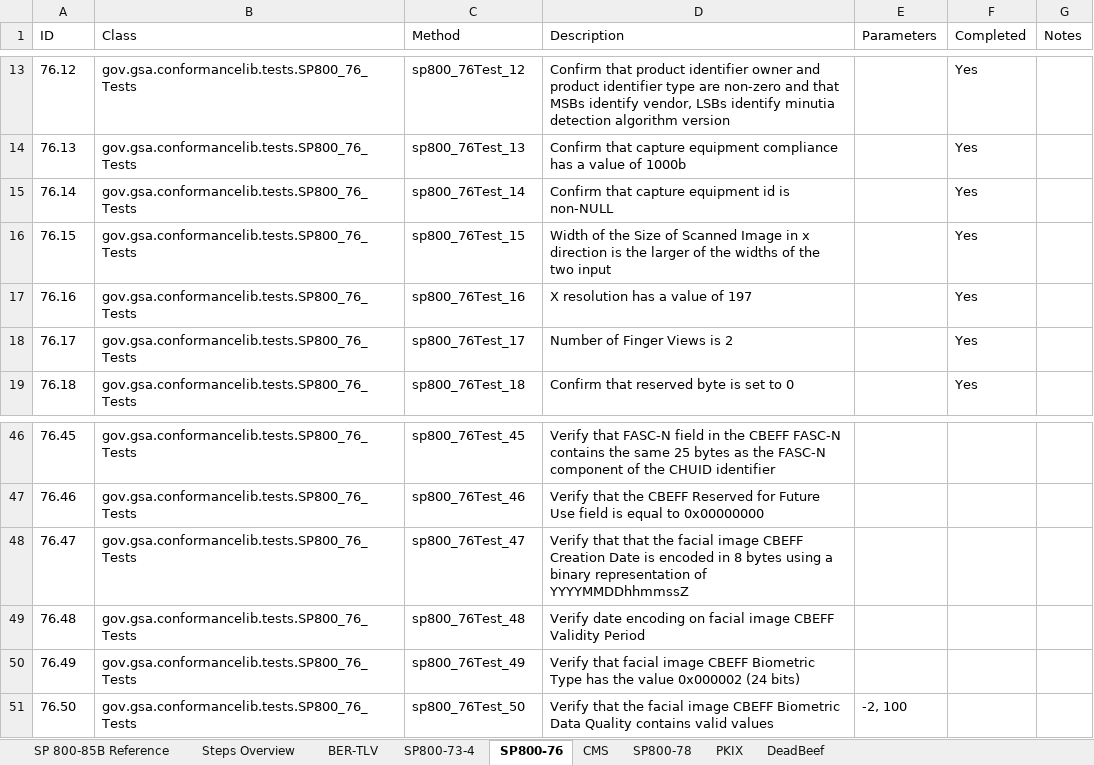
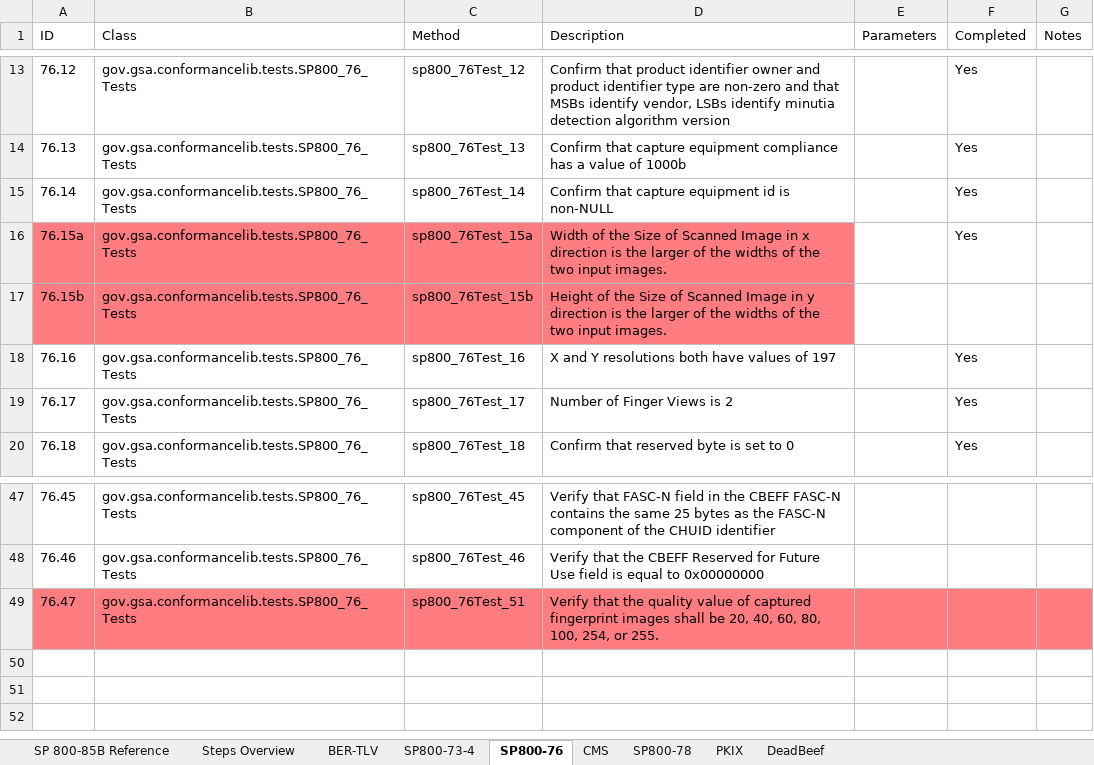
Before and after one commit to GSA/piv-conformance, an Excel workbook: docs/coverage-testing/collapsed.xlsx, sheet SP800-76, drawn as a sheet; only a part is shown, gaps mark what is left out; values as stored, in another font and other column widths than the file's, no borders; removed rows and columns are numbered as before the commit, all else as after; the diff names each change by its address in the sheet, - before the commit and + after, or states it on an @@ line.

Commit message:
Updated test definitions with atoms from this morning
Added exploded.xlsx, updated collapsed.xlsx (PIV ICAM)

```diff
--- a/docs/coverage-testing/collapsed.xlsx (sheet SP800-76)
+++ b/docs/coverage-testing/collapsed.xlsx (sheet SP800-76)
-A16 (ID): 76.15
+A16 (ID): 76.15a
-A16:D16 fill: none
+A16:D16 fill: #FF7C80
-C16 (Method): sp800_76Test_15
+C16 (Method): sp800_76Test_15a
-D16 (Description): …two input
+D16 (Description): …two input images.
+row 17: 76.15b | gov.gsa.conformancelib.tests.SP800_76_Tests | sp800_76Test_15b | Height of the Size of Scanned Image in y direction is the larger of the widths of the two input images.
-D18 (Description): X resolution has a value of 197
+D18 (Description): X and Y resolutions both have values of 197
-A49:G49 fill: none
+A49:G49 fill: #FF7C80
-C49 (Method): sp800_76Test_47
+C49 (Method): sp800_76Test_51
-D49 (Description): Verify that that the facial image CBEFF Creation Date is encoded in 8 bytes using a binary representation of YYYYMMDDhhmmssZ
+D49 (Description): Verify that the quality value of captured fingerprint images shall be 20, 40, 60, 80, 100, 254, or 255.
-row 49: 76.48 | gov.gsa.conformancelib.tests.SP800_76_Tests | sp800_76Test_48 | Verify date encoding on facial image CBEFF Validity Period
-row 50: 76.49 | gov.gsa.conformancelib.tests.SP800_76_Tests | sp800_76Test_49 | Verify that facial image CBEFF Biometric Type has the value 0x000002 (24 bits)
-row 51: 76.50 | gov.gsa.conformancelib.tests.SP800_76_Tests | sp800_76Test_50 | Verify that the facial image CBEFF Biometric Data Quality contains valid values | -2, 100
```
Also changed, not shown: sheet Steps Overview, sheet PKIX, docs/85b_test_definitions_PIV_ICAM_Test_Cards.xlsx, 2 other files.
